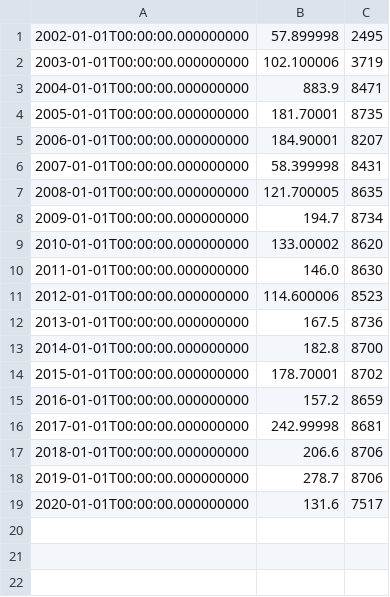
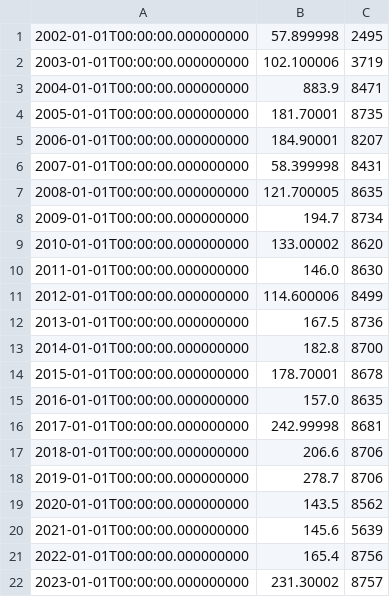
Before and after one commit to AdamTheisen/ARM-Climatologies, a CSV file: results/nsa60noaacrnX1.b1_precipitation_Y.csv, drawn as a sheet.

```diff
--- a/results/nsa60noaacrnX1.b1_precipitation_Y.csv
+++ b/results/nsa60noaacrnX1.b1_precipitation_Y.csv
@@ -10,7 +10,7 @@
 2011-01-01T00:00:00.000000000,146.0,8630
-2012-01-01T00:00:00.000000000,114.600006,8523
+2012-01-01T00:00:00.000000000,114.600006,8499
 2013-01-01T00:00:00.000000000,167.5,8736
 2014-01-01T00:00:00.000000000,182.8,8700
-2015-01-01T00:00:00.000000000,178.70001,8702
-2016-01-01T00:00:00.000000000,157.2,8659
+2015-01-01T00:00:00.000000000,178.70001,8678
+2016-01-01T00:00:00.000000000,157.0,8635
 2017-01-01T00:00:00.000000000,242.99998,8681
@@ -18,2 +18,5 @@
 2019-01-01T00:00:00.000000000,278.7,8706
-2020-01-01T00:00:00.000000000,131.6,7517
+2020-01-01T00:00:00.000000000,143.5,8562
+2021-01-01T00:00:00.000000000,145.6,5639
+2022-01-01T00:00:00.000000000,165.4,8756
+2023-01-01T00:00:00.000000000,231.30002,8757
```
Also changed, not shown: results/nsa60noaacrnX1.b1_precipitation_M.csv, results/nsa60noaacrnX1.b1_temperature_M.csv, 38 other files.
